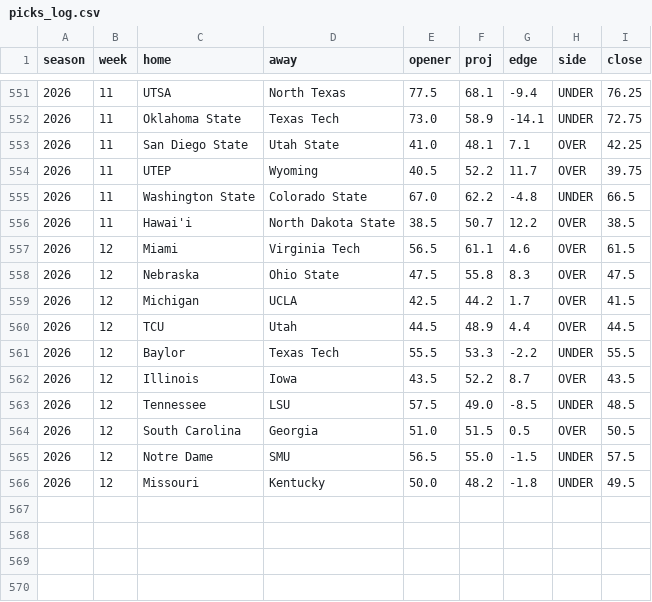
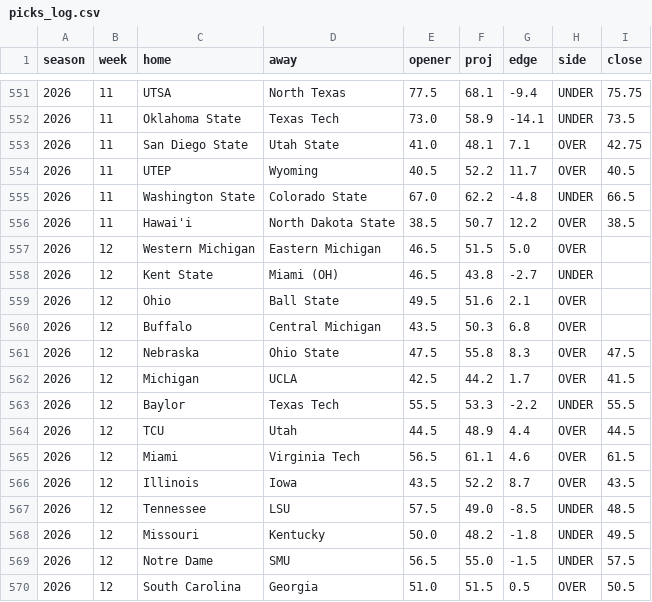
Before and after one commit to aberni03/ncaaf-totals-edge, a CSV file: out/picks_log.csv, drawn as a sheet; only a part is shown, gaps mark what is left out; the diff covers the shown part only.

```diff
--- a/out/picks_log.csv
+++ b/out/picks_log.csv
@@ -551,16 +551,20 @@ season,week,home,away,opener,proj,edge,side,close
-2026,11,UTSA,North Texas,77.5,68.1,-9.4,UNDER,76.25
-2026,11,Oklahoma State,Texas Tech,73.0,58.9,-14.1,UNDER,72.75
-2026,11,San Diego State,Utah State,41.0,48.1,7.1,OVER,42.25
-2026,11,UTEP,Wyoming,40.5,52.2,11.7,OVER,39.75
+2026,11,UTSA,North Texas,77.5,68.1,-9.4,UNDER,75.75
+2026,11,Oklahoma State,Texas Tech,73.0,58.9,-14.1,UNDER,73.5
+2026,11,San Diego State,Utah State,41.0,48.1,7.1,OVER,42.75
+2026,11,UTEP,Wyoming,40.5,52.2,11.7,OVER,40.5
 2026,11,Washington State,Colorado State,67.0,62.2,-4.8,UNDER,66.5
 2026,11,Hawai'i,North Dakota State,38.5,50.7,12.2,OVER,38.5
-2026,12,Miami,Virginia Tech,56.5,61.1,4.6,OVER,61.5
+2026,12,Western Michigan,Eastern Michigan,46.5,51.5,5.0,OVER,
+2026,12,Kent State,Miami (OH),46.5,43.8,-2.7,UNDER,
+2026,12,Ohio,Ball State,49.5,51.6,2.1,OVER,
+2026,12,Buffalo,Central Michigan,43.5,50.3,6.8,OVER,
 2026,12,Nebraska,Ohio State,47.5,55.8,8.3,OVER,47.5
 2026,12,Michigan,UCLA,42.5,44.2,1.7,OVER,41.5
+2026,12,Baylor,Texas Tech,55.5,53.3,-2.2,UNDER,55.5
 2026,12,TCU,Utah,44.5,48.9,4.4,OVER,44.5
-2026,12,Baylor,Texas Tech,55.5,53.3,-2.2,UNDER,55.5
+2026,12,Miami,Virginia Tech,56.5,61.1,4.6,OVER,61.5
 2026,12,Illinois,Iowa,43.5,52.2,8.7,OVER,43.5
 2026,12,Tennessee,LSU,57.5,49.0,-8.5,UNDER,48.5
+2026,12,Missouri,Kentucky,50.0,48.2,-1.8,UNDER,49.5
+2026,12,Notre Dame,SMU,56.5,55.0,-1.5,UNDER,57.5
 2026,12,South Carolina,Georgia,51.0,51.5,0.5,OVER,50.5
-2026,12,Notre Dame,SMU,56.5,55.0,-1.5,UNDER,57.5
-2026,12,Missouri,Kentucky,50.0,48.2,-1.8,UNDER,49.5
```
Also changed, not shown: 5 added rows, 5 removed rows, 13 moved rows and 19 edited cells elsewhere in this file, out/odds_snapshots.csv, out/openers.csv, 6 other files.
